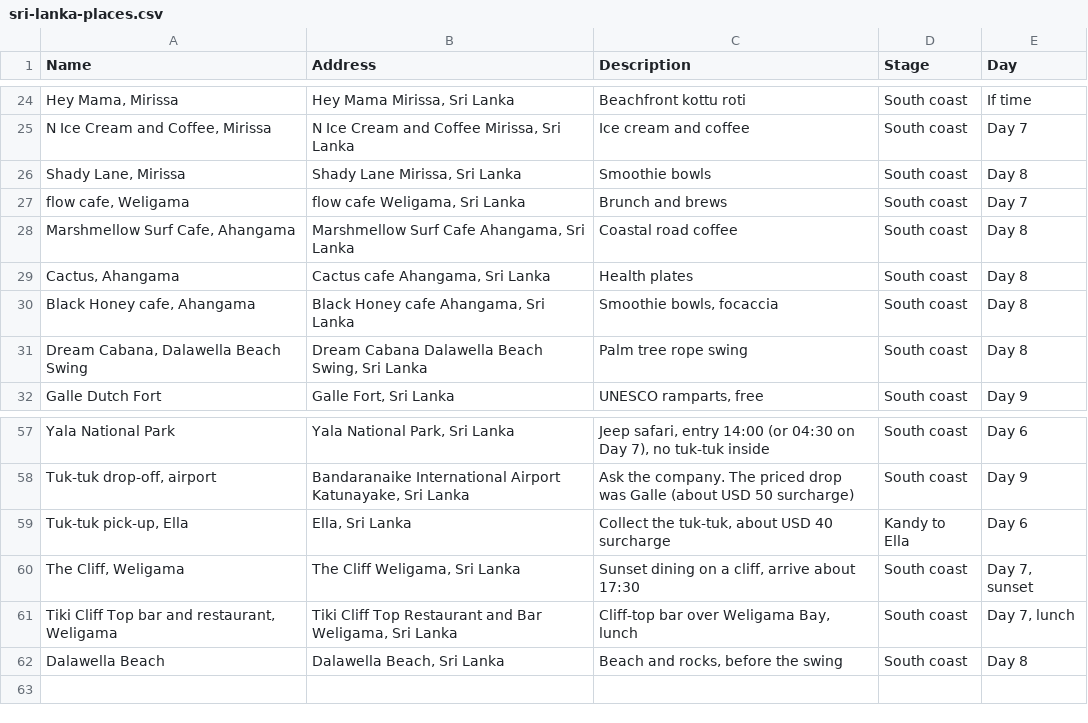
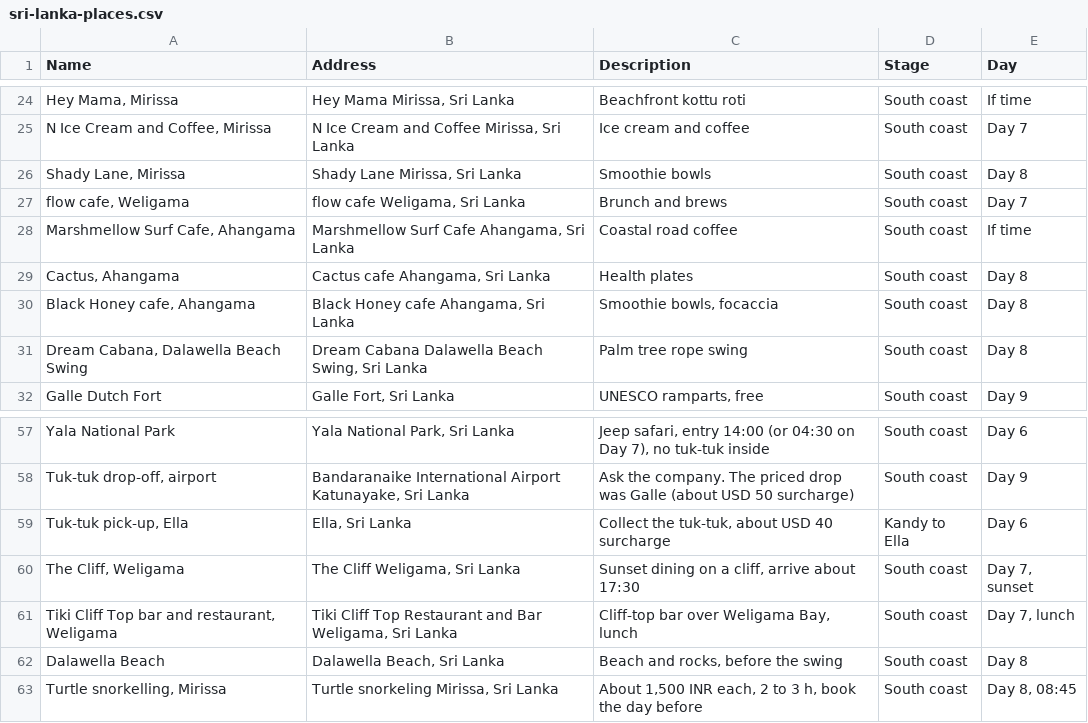
Before and after one commit to gdncomm-aditya-kanoi/Travel-Train, a CSV file: assets/plans/sri-lanka-places.csv, drawn as a sheet; only a part is shown, gaps mark what is left out; the diff names each change by its address in the sheet, - before the commit and + after, or states it on an @@ line.

```diff
--- a/assets/plans/sri-lanka-places.csv
+++ b/assets/plans/sri-lanka-places.csv
-E28 (Day): Day 8
+E28 (Day): If time
+row 63: Turtle snorkelling, Mirissa | Turtle snorkeling Mirissa, Sri Lanka | About 1,500 INR each, 2 to 3 h, book the day before | South coast | Day 8, 08:45
```
Also changed, not shown: 2 other files.
